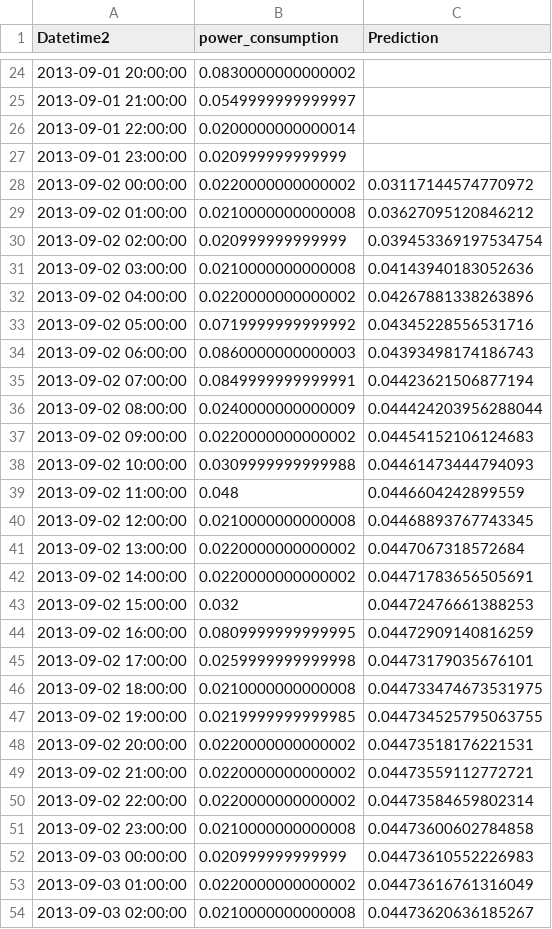
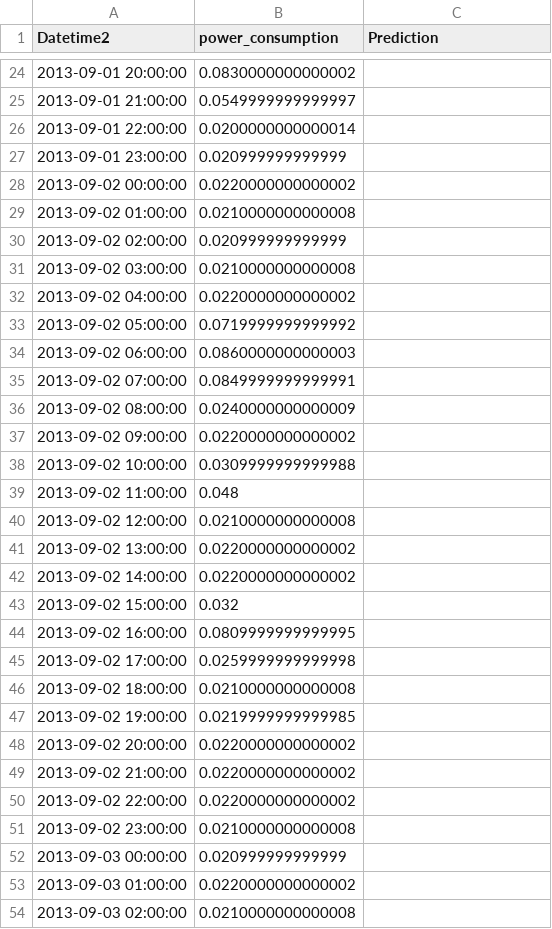
Before and after one commit to carvalhodj/tcc_bsi_ufrpe, a CSV file: software/fore2.csv, drawn as a sheet; only a part is shown, gaps mark what is left out; the diff covers the shown part only.

```diff
--- a/software/fore2.csv
+++ b/software/fore2.csv
@@ -27,28 +27,28 @@ Datetime2,power_consumption,Prediction
 2013-09-01 23:00:00,0.020999999999999,
-2013-09-02 00:00:00,0.0220000000000002,0.03117144574770972
-2013-09-02 01:00:00,0.0210000000000008,0.03627095120846212
-2013-09-02 02:00:00,0.020999999999999,0.039453369197534754
-2013-09-02 03:00:00,0.0210000000000008,0.04143940183052636
-2013-09-02 04:00:00,0.0220000000000002,0.04267881338263896
-2013-09-02 05:00:00,0.0719999999999992,0.04345228556531716
-2013-09-02 06:00:00,0.0860000000000003,0.04393498174186743
-2013-09-02 07:00:00,0.0849999999999991,0.04423621506877194
-2013-09-02 08:00:00,0.0240000000000009,0.044424203956288044
-2013-09-02 09:00:00,0.0220000000000002,0.04454152106124683
-2013-09-02 10:00:00,0.0309999999999988,0.04461473444794093
-2013-09-02 11:00:00,0.048,0.0446604242899559
-2013-09-02 12:00:00,0.0210000000000008,0.04468893767743345
-2013-09-02 13:00:00,0.0220000000000002,0.0447067318572684
-2013-09-02 14:00:00,0.0220000000000002,0.04471783656505691
-2013-09-02 15:00:00,0.032,0.04472476661388253
-2013-09-02 16:00:00,0.0809999999999995,0.04472909140816259
-2013-09-02 17:00:00,0.0259999999999998,0.04473179035676101
-2013-09-02 18:00:00,0.0210000000000008,0.044733474673531975
-2013-09-02 19:00:00,0.0219999999999985,0.044734525795063755
-2013-09-02 20:00:00,0.0220000000000002,0.04473518176221531
-2013-09-02 21:00:00,0.0220000000000002,0.04473559112772721
-2013-09-02 22:00:00,0.0220000000000002,0.04473584659802314
-2013-09-02 23:00:00,0.0210000000000008,0.04473600602784858
-2013-09-03 00:00:00,0.020999999999999,0.04473610552226983
-2013-09-03 01:00:00,0.0220000000000002,0.04473616761316049
-2013-09-03 02:00:00,0.0210000000000008,0.04473620636185267
+2013-09-02 00:00:00,0.0220000000000002,
+2013-09-02 01:00:00,0.0210000000000008,
+2013-09-02 02:00:00,0.020999999999999,
+2013-09-02 03:00:00,0.0210000000000008,
+2013-09-02 04:00:00,0.0220000000000002,
+2013-09-02 05:00:00,0.0719999999999992,
+2013-09-02 06:00:00,0.0860000000000003,
+2013-09-02 07:00:00,0.0849999999999991,
+2013-09-02 08:00:00,0.0240000000000009,
+2013-09-02 09:00:00,0.0220000000000002,
+2013-09-02 10:00:00,0.0309999999999988,
+2013-09-02 11:00:00,0.048,
+2013-09-02 12:00:00,0.0210000000000008,
+2013-09-02 13:00:00,0.0220000000000002,
+2013-09-02 14:00:00,0.0220000000000002,
+2013-09-02 15:00:00,0.032,
+2013-09-02 16:00:00,0.0809999999999995,
+2013-09-02 17:00:00,0.0259999999999998,
+2013-09-02 18:00:00,0.0210000000000008,
+2013-09-02 19:00:00,0.0219999999999985,
+2013-09-02 20:00:00,0.0220000000000002,
+2013-09-02 21:00:00,0.0220000000000002,
+2013-09-02 22:00:00,0.0220000000000002,
+2013-09-02 23:00:00,0.0210000000000008,
+2013-09-03 00:00:00,0.020999999999999,
+2013-09-03 01:00:00,0.0220000000000002,
+2013-09-03 02:00:00,0.0210000000000008,
```
Also changed, not shown: 53 edited cells elsewhere in this file, software/fore.csv, 6 other files.
